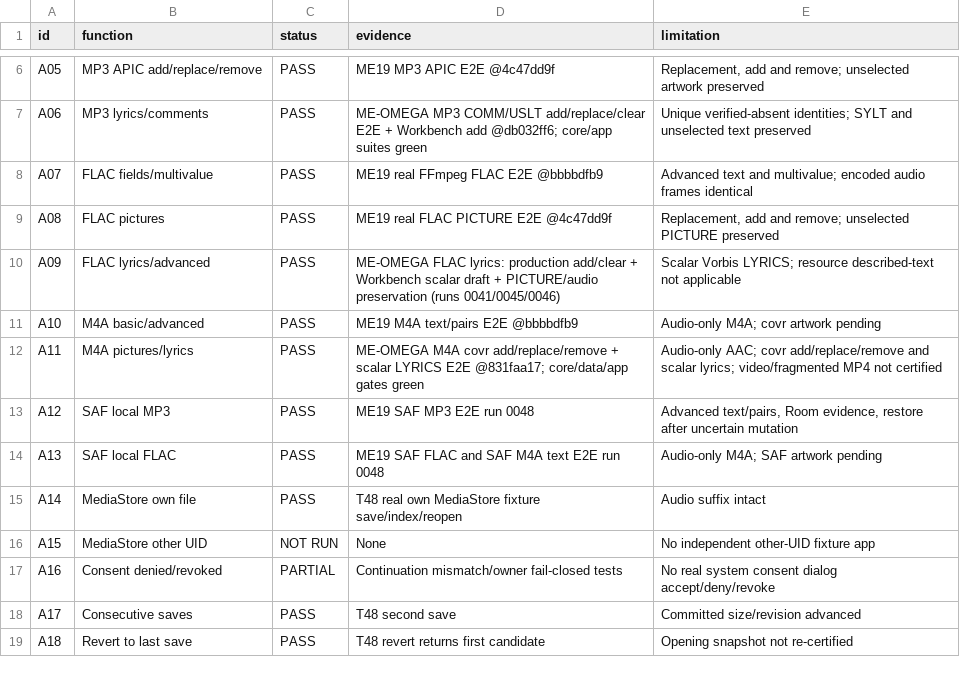
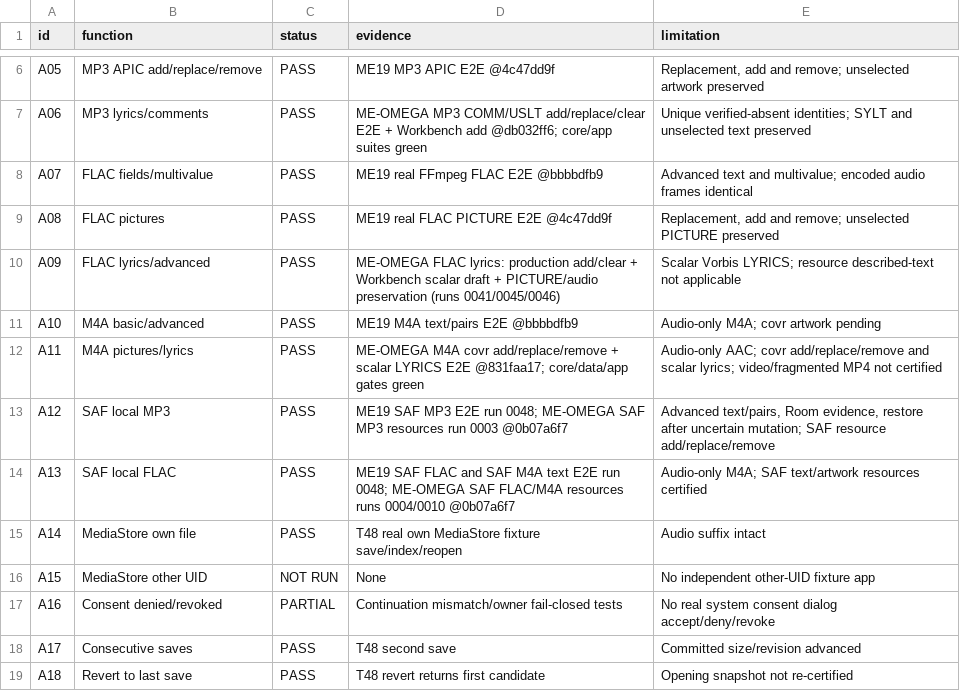
Before and after one commit to pitydah/michi-music-mobile, a CSV file: me14-evidence/a01-a30.csv, drawn as a sheet; only a part is shown, gaps mark what is left out.

Commit message:
docs(evidence): certify SAF resources across formats

```diff
--- a/me14-evidence/a01-a30.csv
+++ b/me14-evidence/a01-a30.csv
@@ -12,4 +12,4 @@
 "A11","M4A pictures/lyrics","PASS","ME-OMEGA M4A covr add/replace/remove + scalar LYRICS E2E @831faa17; core/data/app gates green","Audio-only AAC; covr add/replace/remove and scalar lyrics; video/fragmented MP4 not certified"
-"A12","SAF local MP3","PASS","ME19 SAF MP3 E2E run 0048","Advanced text/pairs, Room evidence, restore after uncertain mutation"
-"A13","SAF local FLAC","PASS","ME19 SAF FLAC and SAF M4A text E2E run 0048","Audio-only M4A; SAF artwork pending"
+"A12","SAF local MP3","PASS","ME19 SAF MP3 E2E run 0048; ME-OMEGA SAF MP3 resources run 0003 @0b07a6f7","Advanced text/pairs, Room evidence, restore after uncertain mutation; SAF resource add/replace/remove"
+"A13","SAF local FLAC","PASS","ME19 SAF FLAC and SAF M4A text E2E run 0048; ME-OMEGA SAF FLAC/M4A resources runs 0004/0010 @0b07a6f7","Audio-only M4A; SAF text/artwork resources certified"
 "A14","MediaStore own file","PASS","T48 real own MediaStore fixture save/index/reopen","Audio suffix intact"
```
